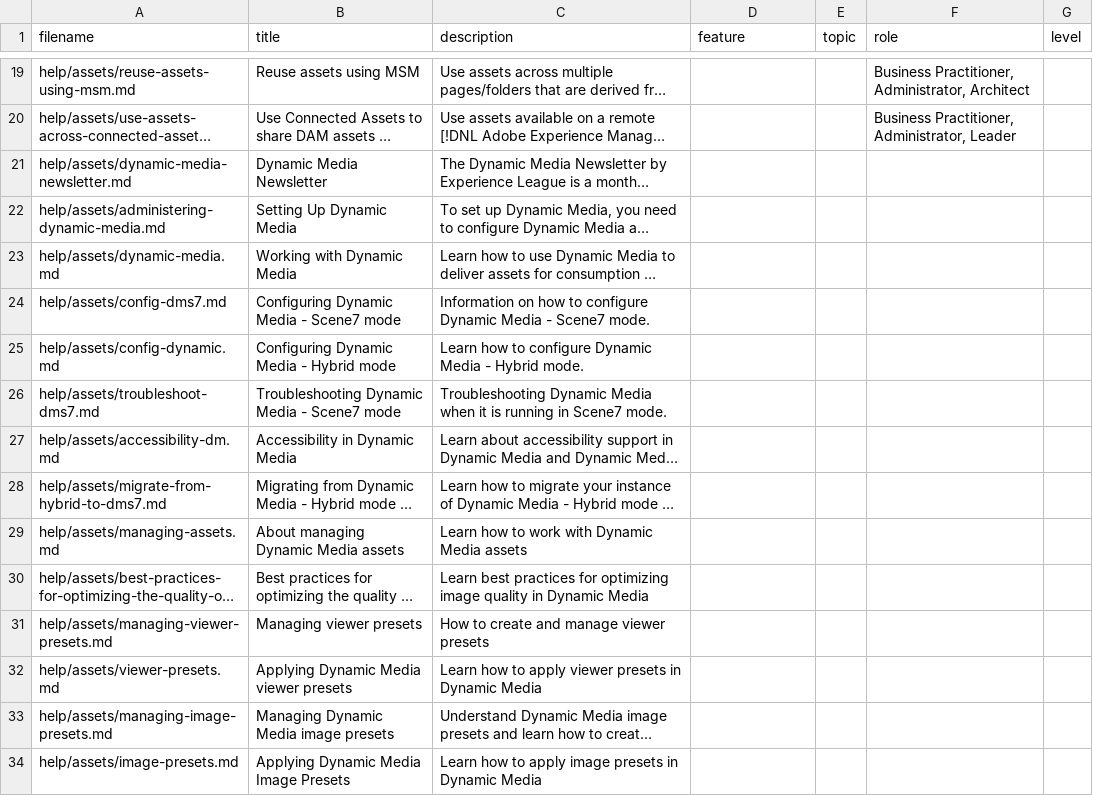
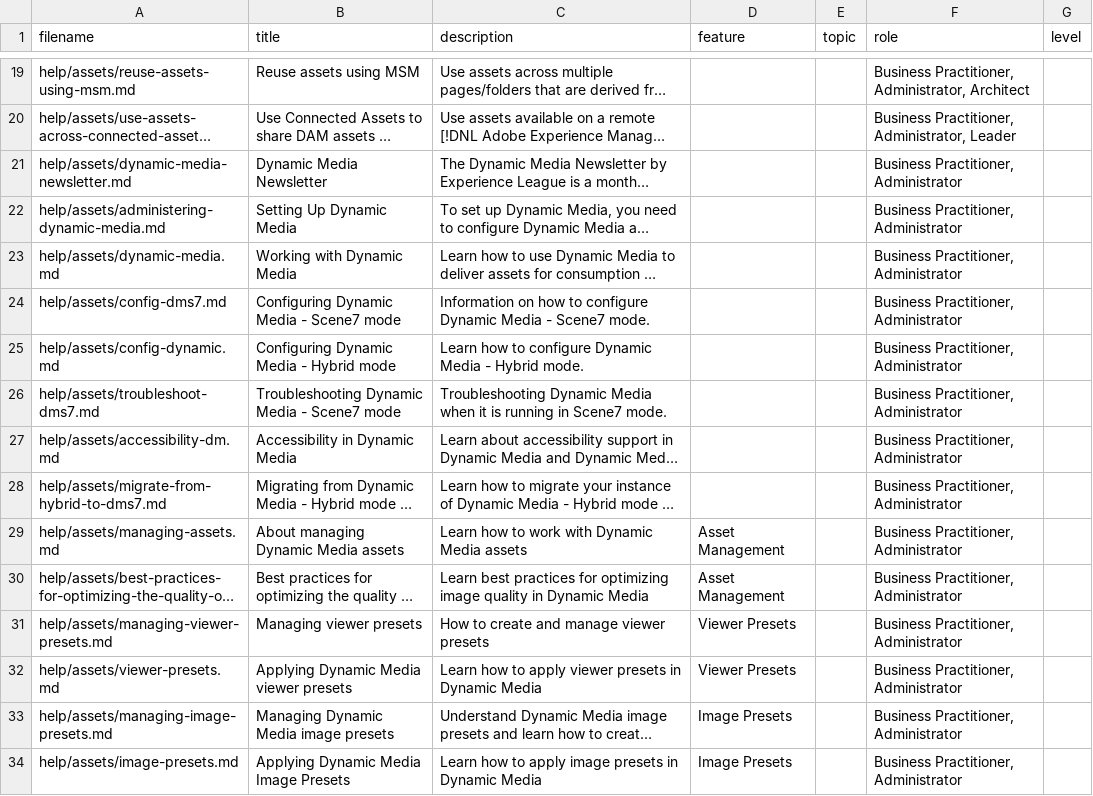
Before and after one commit to AdobeDocs/experience-manager-65.en, a CSV file: help/assets/guide-metadata.csv, drawn as a sheet; only a part is shown, gaps mark what is left out; long unchanged cells end in …; the diff covers the shown part only; the diff names each change by its address in the sheet, - before the commit and + after, or states it on an @@ line.

Commit message:
Update guide-metadata.csv

```diff
--- a/help/assets/guide-metadata.csv
+++ b/help/assets/guide-metadata.csv
-F21:F34 (role): (empty)
+F21:F34 (role): Business Practitioner, Administrator
-D29:D30 (feature): (empty)
+D29:D30 (feature): Asset Management
-D31:D32 (feature): (empty)
+D31:D32 (feature): Viewer Presets
-D33:D34 (feature): (empty)
+D33:D34 (feature): Image Presets
```
Also changed, not shown: 53 edited cells elsewhere in this file.
